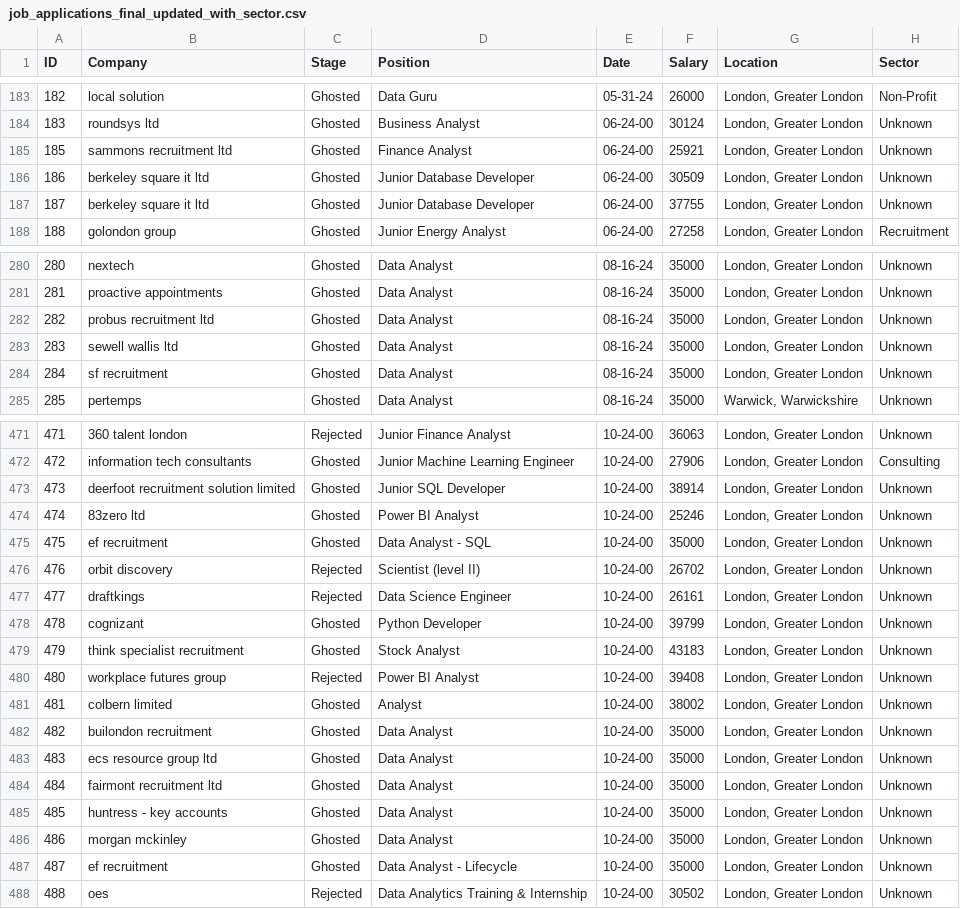
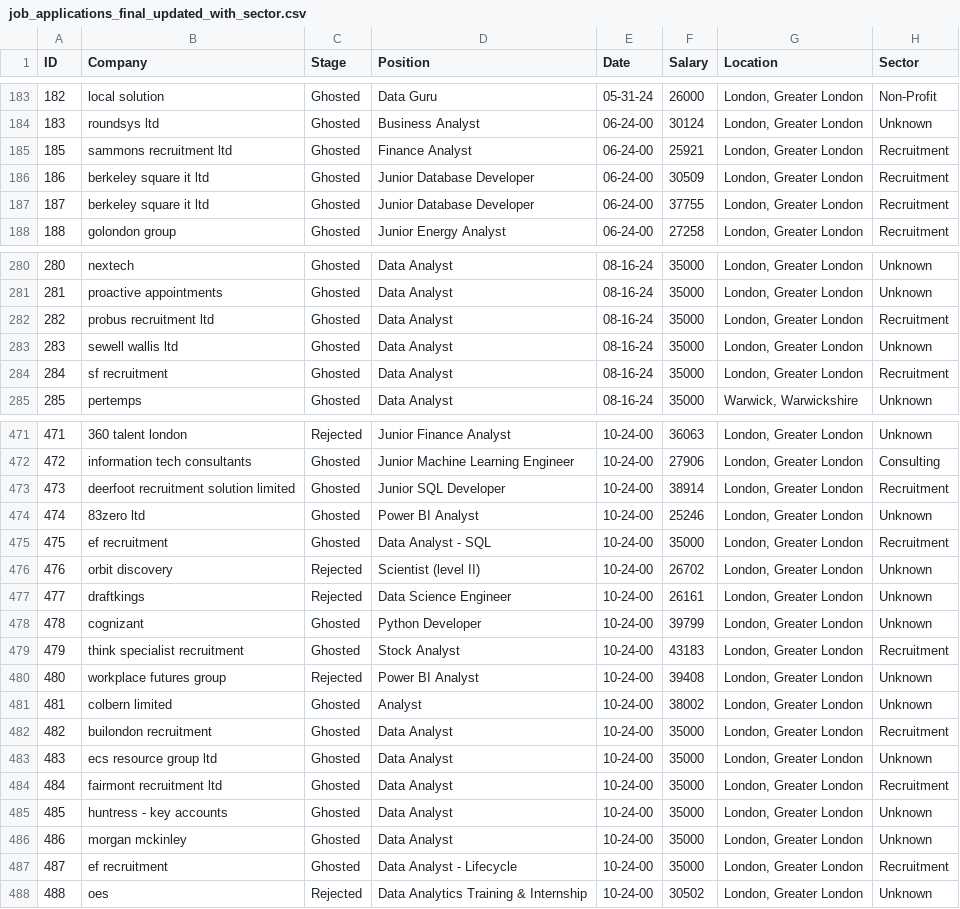
Before and after one commit to garcane/Job-Applications-Data-Dashboard, a CSV file: job_applications_final_updated_with_sector.csv, drawn as a sheet; only a part is shown, gaps mark what is left out; the diff covers the shown part only.

```diff
--- a/job_applications_final_updated_with_sector.csv
+++ b/job_applications_final_updated_with_sector.csv
@@ -184,5 +184,5 @@
 183,roundsys ltd,Ghosted,Business Analyst,06-24-00,30124,"London, Greater London",Unknown
-185,sammons recruitment ltd,Ghosted,Finance Analyst,06-24-00,25921,"London, Greater London",Unknown
-186,berkeley square it ltd,Ghosted,Junior Database Developer,06-24-00,30509,"London, Greater London",Unknown
-187,berkeley square it ltd,Ghosted,Junior Database Developer,06-24-00,37755,"London, Greater London",Unknown
+185,sammons recruitment ltd,Ghosted,Finance Analyst,06-24-00,25921,"London, Greater London",Recruitment
+186,berkeley square it ltd,Ghosted,Junior Database Developer,06-24-00,30509,"London, Greater London",Recruitment
+187,berkeley square it ltd,Ghosted,Junior Database Developer,06-24-00,37755,"London, Greater London",Recruitment
 188,golondon group,Ghosted,Junior Energy Analyst,06-24-00,27258,"London, Greater London",Recruitment
@@ -281,5 +281,5 @@
 281,proactive appointments,Ghosted,Data Analyst,08-16-24,35000,"London, Greater London",Unknown
-282,probus recruitment ltd,Ghosted,Data Analyst,08-16-24,35000,"London, Greater London",Unknown
+282,probus recruitment ltd,Ghosted,Data Analyst,08-16-24,35000,"London, Greater London",Recruitment
 283,sewell wallis ltd,Ghosted,Data Analyst,08-16-24,35000,"London, Greater London",Unknown
-284,sf recruitment,Ghosted,Data Analyst,08-16-24,35000,"London, Greater London",Unknown
+284,sf recruitment,Ghosted,Data Analyst,08-16-24,35000,"London, Greater London",Recruitment
 285,pertemps,Ghosted,Data Analyst,08-16-24,35000,"Warwick, Warwickshire",Unknown
@@ -472,5 +472,5 @@
 472,information tech consultants,Ghosted,Junior Machine Learning Engineer,10-24-00,27906,"London, Greater London",Consulting
-473,deerfoot recruitment solution limited,Ghosted,Junior SQL Developer,10-24-00,38914,"London, Greater London",Unknown
+473,deerfoot recruitment solution limited,Ghosted,Junior SQL Developer,10-24-00,38914,"London, Greater London",Recruitment
 474,83zero ltd,Ghosted,Power BI Analyst,10-24-00,25246,"London, Greater London",Unknown
-475,ef recruitment,Ghosted,Data Analyst - SQL,10-24-00,35000,"London, Greater London",Unknown
+475,ef recruitment,Ghosted,Data Analyst - SQL,10-24-00,35000,"London, Greater London",Recruitment
 476,orbit discovery,Rejected,Scientist (level II),10-24-00,26702,"London, Greater London",Unknown
@@ -478,11 +478,11 @@
 478,cognizant,Ghosted,Python Developer,10-24-00,39799,"London, Greater London",Unknown
-479,think specialist recruitment,Ghosted,Stock Analyst,10-24-00,43183,"London, Greater London",Unknown
+479,think specialist recruitment,Ghosted,Stock Analyst,10-24-00,43183,"London, Greater London",Recruitment
 480,workplace futures group,Rejected,Power BI Analyst,10-24-00,39408,"London, Greater London",Unknown
 481,colbern limited,Ghosted,Analyst,10-24-00,38002,"London, Greater London",Unknown
-482,builondon recruitment,Ghosted,Data Analyst,10-24-00,35000,"London, Greater London",Unknown
+482,builondon recruitment,Ghosted,Data Analyst,10-24-00,35000,"London, Greater London",Recruitment
 483,ecs resource group ltd,Ghosted,Data Analyst,10-24-00,35000,"London, Greater London",Unknown
-484,fairmont recruitment ltd,Ghosted,Data Analyst,10-24-00,35000,"London, Greater London",Unknown
+484,fairmont recruitment ltd,Ghosted,Data Analyst,10-24-00,35000,"London, Greater London",Recruitment
 485,huntress - key accounts,Ghosted,Data Analyst,10-24-00,35000,"London, Greater London",Unknown
 486,morgan mckinley,Ghosted,Data Analyst,10-24-00,35000,"London, Greater London",Unknown
-487,ef recruitment,Ghosted,Data Analyst - Lifecycle,10-24-00,35000,"London, Greater London",Unknown
+487,ef recruitment,Ghosted,Data Analyst - Lifecycle,10-24-00,35000,"London, Greater London",Recruitment
 488,oes,Rejected,Data Analytics Training & Internship,10-24-00,30502,"London, Greater London",Unknown
```
Also changed, not shown: 59 edited cells elsewhere in this file.
